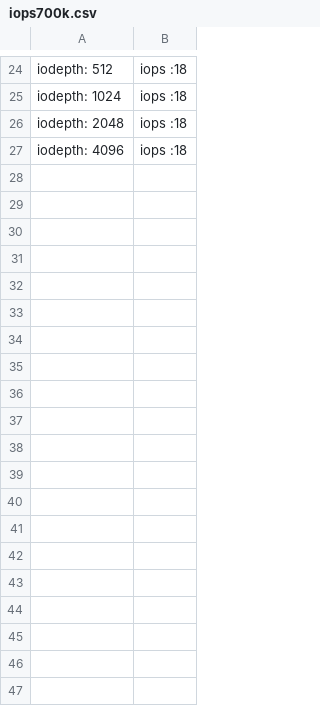
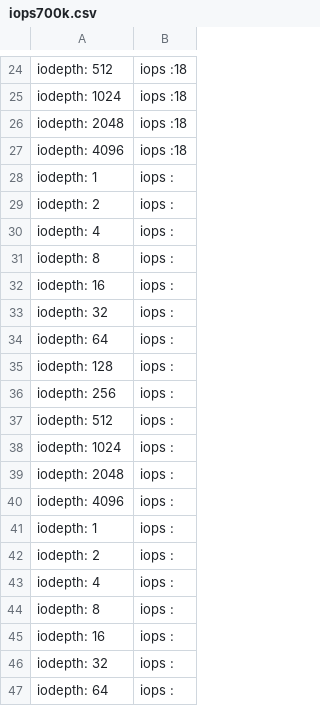
Before and after one commit to Luojiaxing1991/ci_autotest, a CSV file: sas_autotest/data/iops700k.csv, drawn as a sheet; only a part is shown, gaps mark what is left out; the diff covers the shown part only.

```diff
--- a/sas_autotest/data/iops700k.csv
+++ b/sas_autotest/data/iops700k.csv
@@ -27 +27,21 @@ iodepth: 2048,iops :18
 iodepth: 4096,iops :18
+iodepth: 1,iops :
+iodepth: 2,iops :
+iodepth: 4,iops :
+iodepth: 8,iops :
+iodepth: 16,iops :
+iodepth: 32,iops :
+iodepth: 64,iops :
+iodepth: 128,iops :
+iodepth: 256,iops :
+iodepth: 512,iops :
+iodepth: 1024,iops :
+iodepth: 2048,iops :
+iodepth: 4096,iops :
+iodepth: 1,iops :
+iodepth: 2,iops :
+iodepth: 4,iops :
+iodepth: 8,iops :
+iodepth: 16,iops :
+iodepth: 32,iops :
+iodepth: 64,iops :
```
Also changed, not shown: 19 added rows elsewhere in this file, 5 other files.
